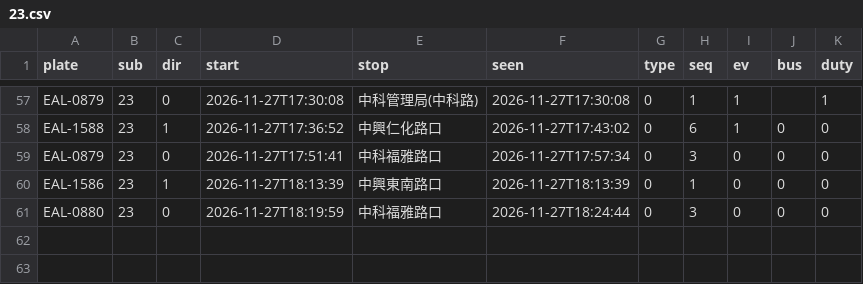
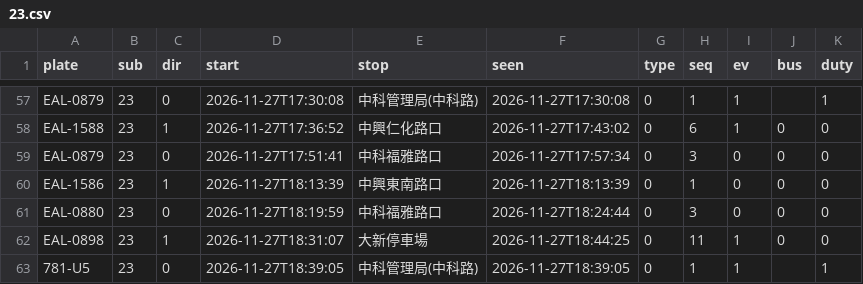
Before and after one commit to andrewwangarchnycu/Schematic-Transit-Taichung, a CSV file: departures/2026-11-27/23.csv, drawn as a sheet; only a part is shown, gaps mark what is left out.

```diff
--- a/departures/2026-11-27/23.csv
+++ b/departures/2026-11-27/23.csv
@@ -61 +61,3 @@ EAL-1586,23,1,2026-11-27T18:13:39,中興東南路口,2026-11-27T18:13:39,0,1,0,0
 EAL-0880,23,0,2026-11-27T18:19:59,中科福雅路口,2026-11-27T18:24:44,0,3,0,0,0
+EAL-0898,23,1,2026-11-27T18:31:07,大新停車場,2026-11-27T18:44:25,0,11,1,0,0
+781-U5,23,0,2026-11-27T18:39:05,中科管理局(中科路),2026-11-27T18:39:05,0,1,1,,1
```
Also changed, not shown: departures/2026-11-27/19.csv, departures/2026-11-27/35.csv, 2 other files.
